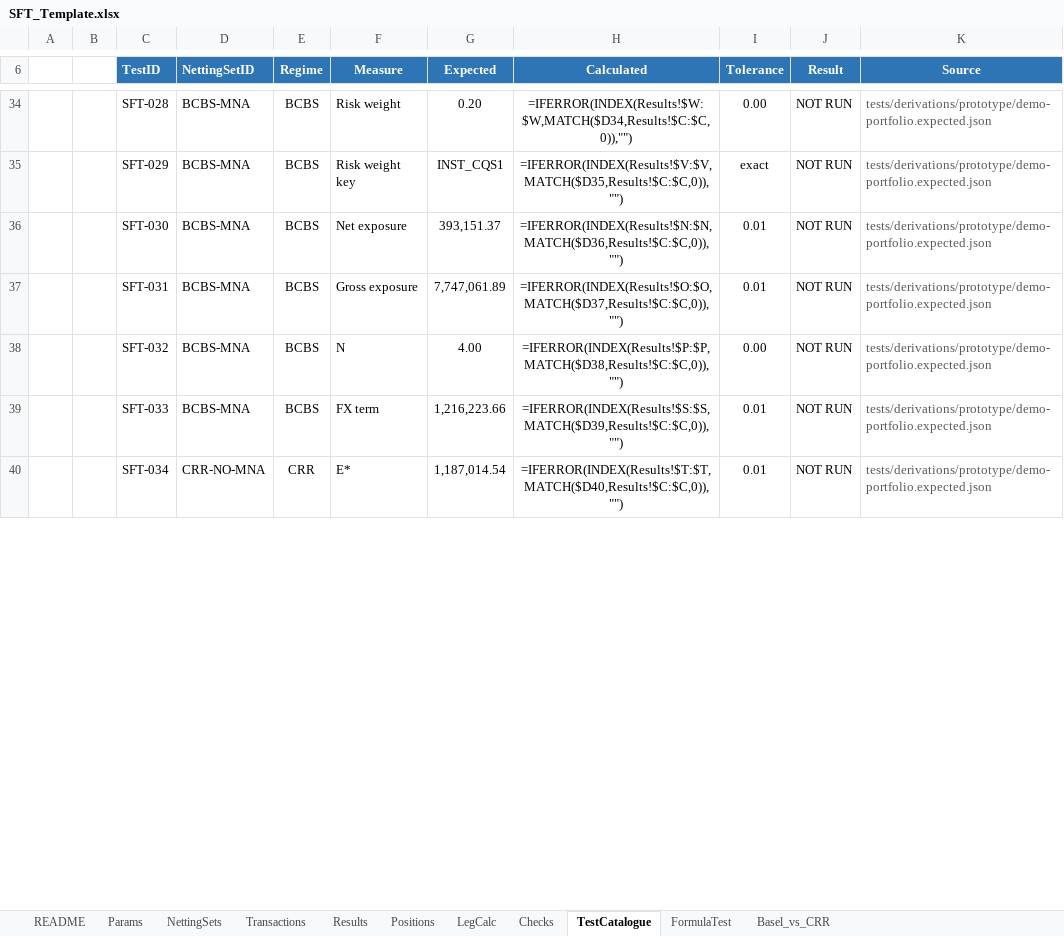
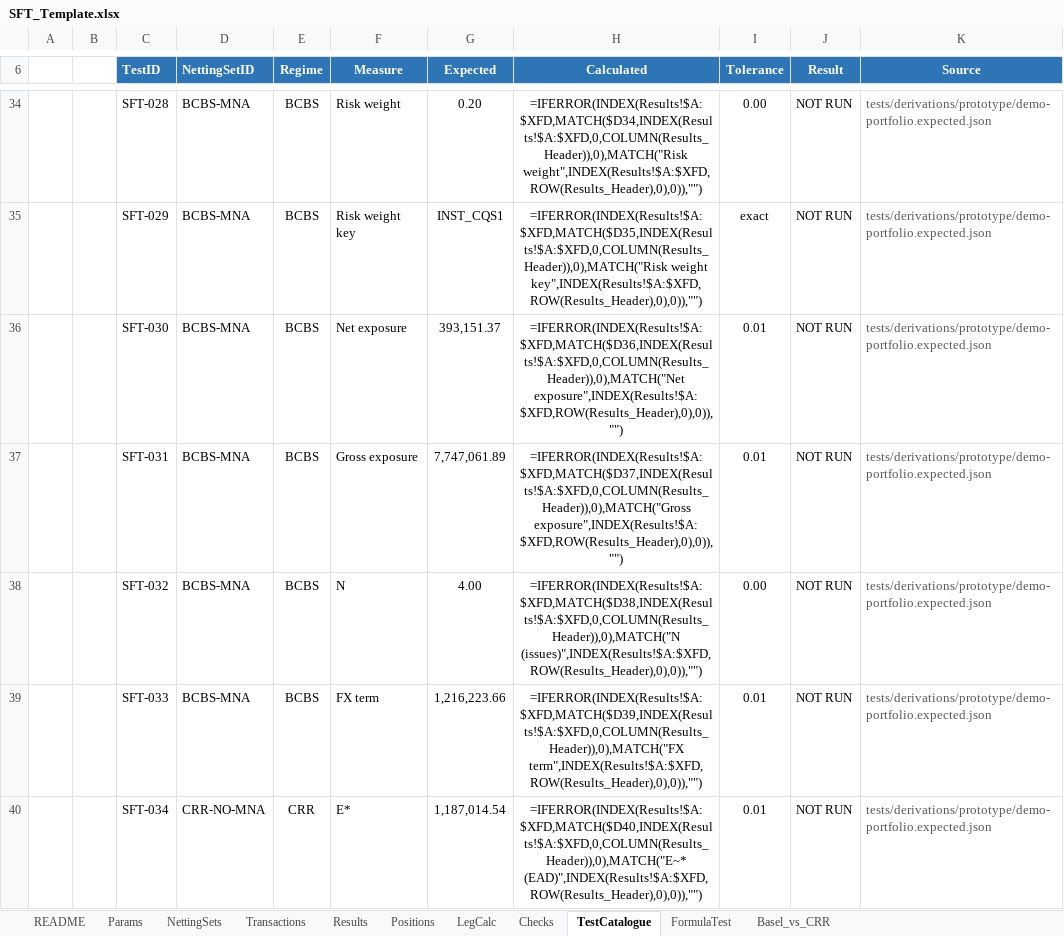
Before and after one commit to danielep71/K-SFTs, an Excel workbook: src/workbook/SFT_Template.xlsx, sheet TestCatalogue, drawn as a sheet; only a part is shown, gaps mark what is left out; values as stored, in another font and other column widths than the file's, no borders; formulas without a stored value are shown as written; conditional formats not drawn; the diff covers the shown part only; the diff names each change by its address in the sheet, - before the commit and + after, or states it on an @@ line.

Commit message:
feat: reach tables and the run summary by name, not fixed cells
The engine finds every table through the workbook name of its first
header cell and checks its headers. Three references still used fixed
addresses (#171):

- TestCatalogue read Results by column letter, e.g. Results!$T:$T for
  E*. Each Calculated formula now finds its row by netting-set ID in
  the column of Results_Header and its column by header text in the
  row of Results_Header, as the K-SACCR TestCatalogue does; "*" and
  "?" of a header are escaped for MATCH. The generator checks that
  every header it looks up exists.
- The Results and Checks conditional formats are computed from the
  column lists (the Status and Severity columns), not literals; the
  generated ranges are unchanged.
- The run summary: CORE_Config.RUNINFO_CELL ("C4") becomes the name
  NM_RUNINFO, "Results_RunInfo", defined by the template on Results
  C4. WriteRunInfo and ClearAllOutputs write through NamedCell; without
  the name the summary is not written, and nothing raises.

Validated:
- python tools/check.py: all 17 gates PASS, the static VBA checks
  included;
- tools/lo_regression.py: REGRESSION PASS, 146 figures, 0 differ; in
  the calculated workbook TestCatalogue reports 107 of 107 PASS
  through the new lookups, and the run summary is in Results C4.

Not validated:
- in Excel: the run, the summary after Run SFT and Clear outputs, and
  TestCatalogue.

Refs #171

```diff
--- a/src/workbook/SFT_Template.xlsx (sheet TestCatalogue)
+++ b/src/workbook/SFT_Template.xlsx (sheet TestCatalogue)
-H34 (Calculated): =IFERROR(INDEX(Results!$W:$W,MATCH($D34,Results!$C:$C,0)),"")
+H34 (Calculated): =IFERROR(INDEX(Results!$A:$XFD,MATCH($D34,INDEX(Results!$A:$XFD,0,COLUMN(Results_Header)),0),MATCH("Risk weight",INDEX(Results!$A:$XFD,ROW(Results_Header),0),0)),"")
-H35 (Calculated): =IFERROR(INDEX(Results!$V:$V,MATCH($D35,Results!$C:$C,0)),"")
+H35 (Calculated): =IFERROR(INDEX(Results!$A:$XFD,MATCH($D35,INDEX(Results!$A:$XFD,0,COLUMN(Results_Header)),0),MATCH("Risk weight key",INDEX(Results!$A:$XFD,ROW(Results_Header),0),0)),"")
-H36 (Calculated): =IFERROR(INDEX(Results!$N:$N,MATCH($D36,Results!$C:$C,0)),"")
+H36 (Calculated): =IFERROR(INDEX(Results!$A:$XFD,MATCH($D36,INDEX(Results!$A:$XFD,0,COLUMN(Results_Header)),0),MATCH("Net exposure",INDEX(Results!$A:$XFD,ROW(Results_Header),0),0)),"")
-H37 (Calculated): =IFERROR(INDEX(Results!$O:$O,MATCH($D37,Results!$C:$C,0)),"")
+H37 (Calculated): =IFERROR(INDEX(Results!$A:$XFD,MATCH($D37,INDEX(Results!$A:$XFD,0,COLUMN(Results_Header)),0),MATCH("Gross exposure",INDEX(Results!$A:$XFD,ROW(Results_Header),0),0)),"")
-H38 (Calculated): =IFERROR(INDEX(Results!$P:$P,MATCH($D38,Results!$C:$C,0)),"")
+H38 (Calculated): =IFERROR(INDEX(Results!$A:$XFD,MATCH($D38,INDEX(Results!$A:$XFD,0,COLUMN(Results_Header)),0),MATCH("N (issues)",INDEX(Results!$A:$XFD,ROW(Results_Header),0),0)),"")
-H39 (Calculated): =IFERROR(INDEX(Results!$S:$S,MATCH($D39,Results!$C:$C,0)),"")
+H39 (Calculated): =IFERROR(INDEX(Results!$A:$XFD,MATCH($D39,INDEX(Results!$A:$XFD,0,COLUMN(Results_Header)),0),MATCH("FX term",INDEX(Results!$A:$XFD,ROW(Results_Header),0),0)),"")
-H40 (Calculated): =IFERROR(INDEX(Results!$T:$T,MATCH($D40,Results!$C:$C,0)),"")
+H40 (Calculated): =IFERROR(INDEX(Results!$A:$XFD,MATCH($D40,INDEX(Results!$A:$XFD,0,COLUMN(Results_Header)),0),MATCH("E~* (EAD)",INDEX(Results!$A:$XFD,ROW(Results_Header),0),0)),"")
```
Also changed, not shown: 100 edited cells elsewhere in this sheet, 5 other files.
